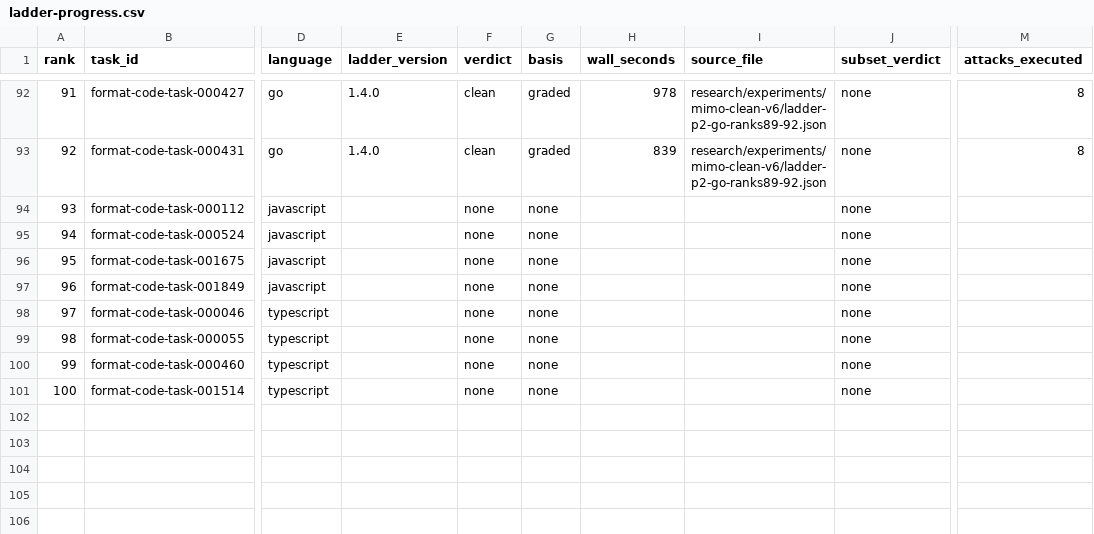
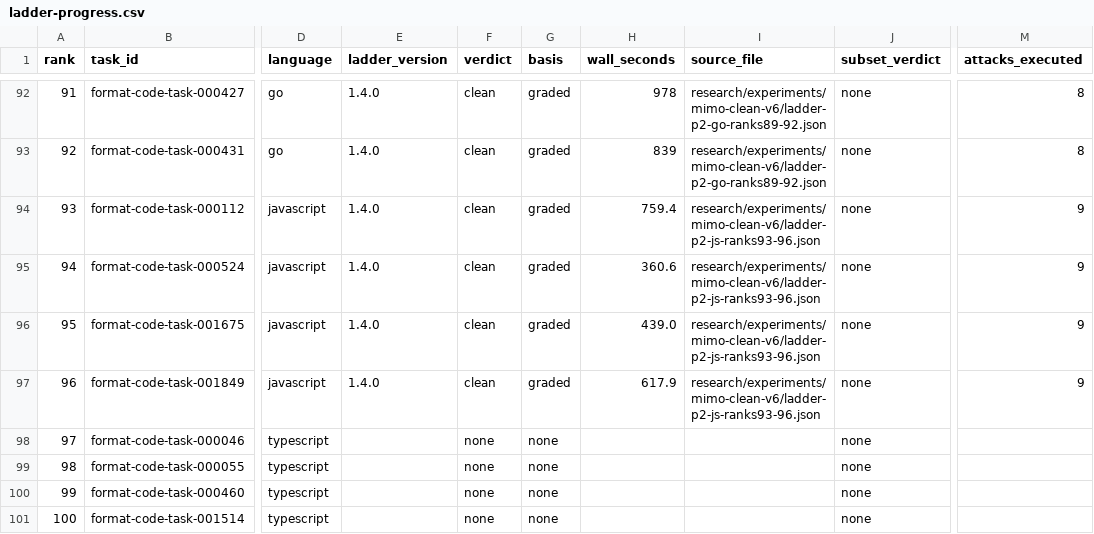
Before and after one commit to PeterMakhnatch/eval-lab, a CSV file: research/experiments/mimo-clean-v6/ladder-progress.csv, drawn as a sheet; only a part is shown, gaps mark what is left out; the diff names each change by its address in the sheet, - before the commit and + after, or states it on an @@ line.

Commit message:
research(mimo): record JavaScript v6 ladder ranks 93-96 (HAR-310) (#1880)

```diff
--- a/research/experiments/mimo-clean-v6/ladder-progress.csv
+++ b/research/experiments/mimo-clean-v6/ladder-progress.csv
-E94:E97 (ladder_version): (empty)
+E94:E97 (ladder_version): 1.4.0
-F94:F97 (verdict): none
+F94:F97 (verdict): clean
-G94:G97 (basis): none
+G94:G97 (basis): graded
-H94 (wall_seconds): (empty)
+H94 (wall_seconds): 759.4
-I94:I97 (source_file): (empty)
+I94:I97 (source_file): research/experiments/mimo-clean-v6/ladder-p2-js-ranks93-96.json
-M94:M97 (attacks_executed): (empty)
+M94:M97 (attacks_executed): 9
-H95 (wall_seconds): (empty)
+H95 (wall_seconds): 360.6
-H96 (wall_seconds): (empty)
+H96 (wall_seconds): 439.0
-H97 (wall_seconds): (empty)
+H97 (wall_seconds): 617.9
```
Also changed, not shown: 4 other files.
